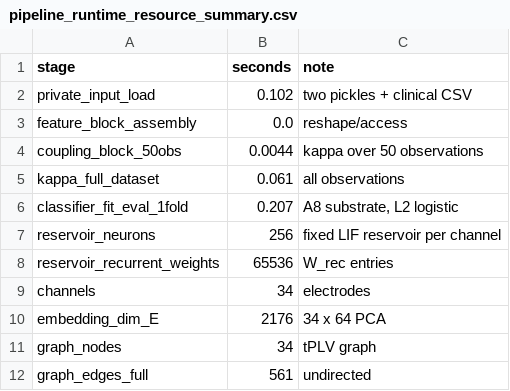
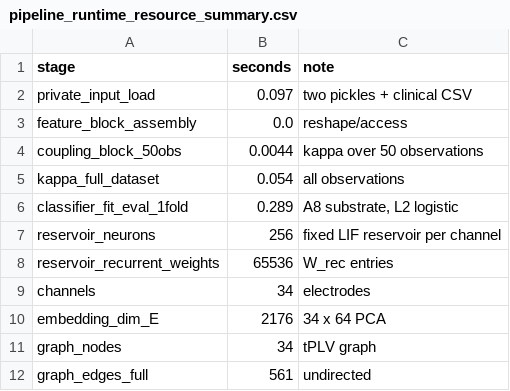
Before and after one commit to TheAwesomeAndy/operational-distinctness-paper, a CSV file: outputs/tcds_ready9/analysis/pipeline_runtime_resource_summary.csv, drawn as a sheet.

```diff
--- a/outputs/tcds_ready9/analysis/pipeline_runtime_resource_summary.csv
+++ b/outputs/tcds_ready9/analysis/pipeline_runtime_resource_summary.csv
@@ -1,7 +1,7 @@
 stage,seconds,note
-private_input_load,0.102,two pickles + clinical CSV
+private_input_load,0.097,two pickles + clinical CSV
 feature_block_assembly,0.0,reshape/access
 coupling_block_50obs,0.0044,kappa over 50 observations
-kappa_full_dataset,0.061,all observations
-classifier_fit_eval_1fold,0.207,"A8 substrate, L2 logistic"
+kappa_full_dataset,0.054,all observations
+classifier_fit_eval_1fold,0.289,"A8 substrate, L2 logistic"
 reservoir_neurons,256,fixed LIF reservoir per channel
```
Also changed, not shown: outputs/tcds_ready9/FIGURE_MANIFEST.csv, 56 other files.
